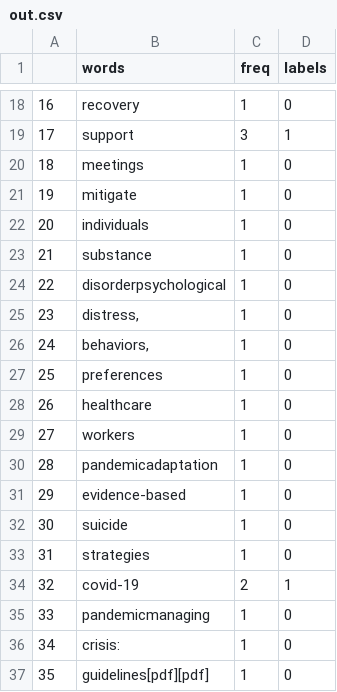
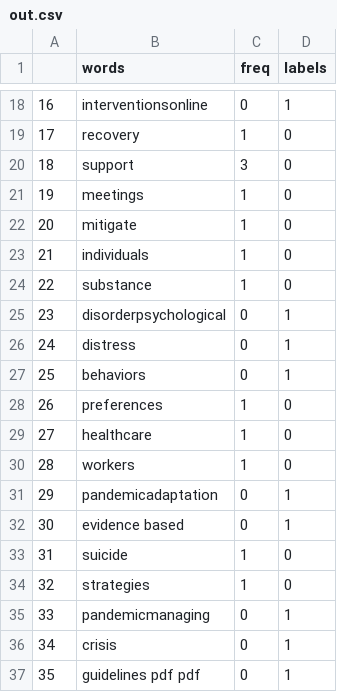
Before and after one commit to Kamakshaiah/LitReviewer, a CSV file: out.csv, drawn as a sheet; only a part is shown, gaps mark what is left out; the diff covers the shown part only.

```diff
--- a/out.csv
+++ b/out.csv
@@ -18,20 +18,20 @@
-16,recovery,1,0
-17,support,3,1
-18,meetings,1,0
-19,mitigate,1,0
-20,individuals,1,0
-21,substance,1,0
-22,disorderpsychological,1,0
-23,"distress,",1,0
-24,"behaviors,",1,0
-25,preferences,1,0
-26,healthcare,1,0
-27,workers,1,0
-28,pandemicadaptation,1,0
-29,evidence‐based,1,0
-30,suicide,1,0
-31,strategies,1,0
-32,covid‐19,2,1
-33,pandemicmanaging,1,0
-34,crisis:,1,0
-35,guidelines[pdf][pdf],1,0
+16,interventionsonline,0,1
+17,recovery,1,0
+18,support,3,0
+19,meetings,1,0
+20,mitigate,1,0
+21,individuals,1,0
+22,substance,1,0
+23,disorderpsychological,0,1
+24,distress ,0,1
+25,behaviors ,0,1
+26,preferences,1,0
+27,healthcare,1,0
+28,workers,1,0
+29,pandemicadaptation,0,1
+30,evidence based,0,1
+31,suicide,1,0
+32,strategies,1,0
+33,pandemicmanaging,0,1
+34,crisis ,0,1
+35,guidelines pdf  pdf ,0,1
```
Also changed, not shown: 94 edited cells elsewhere in this file, 3 other files.
